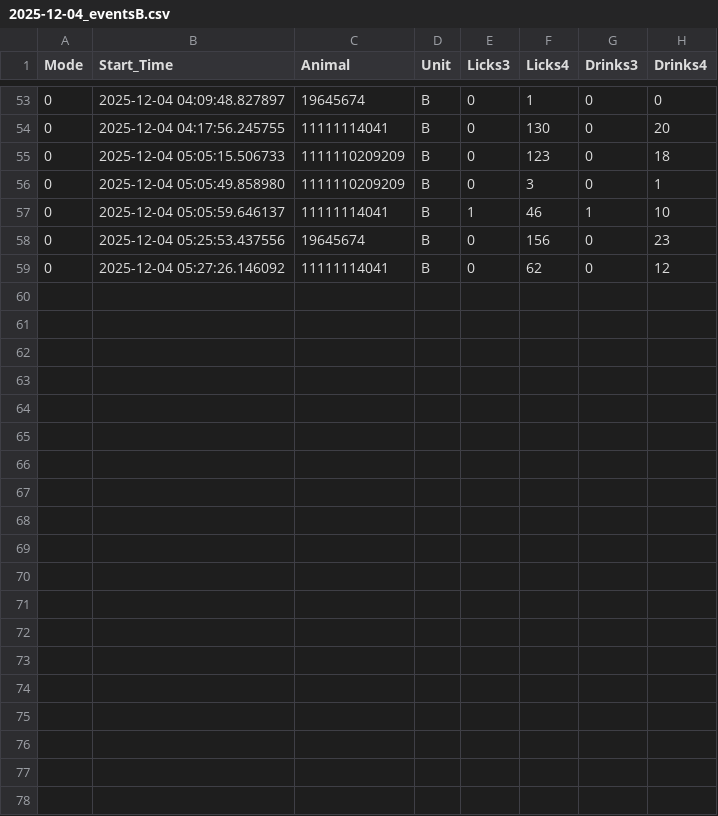
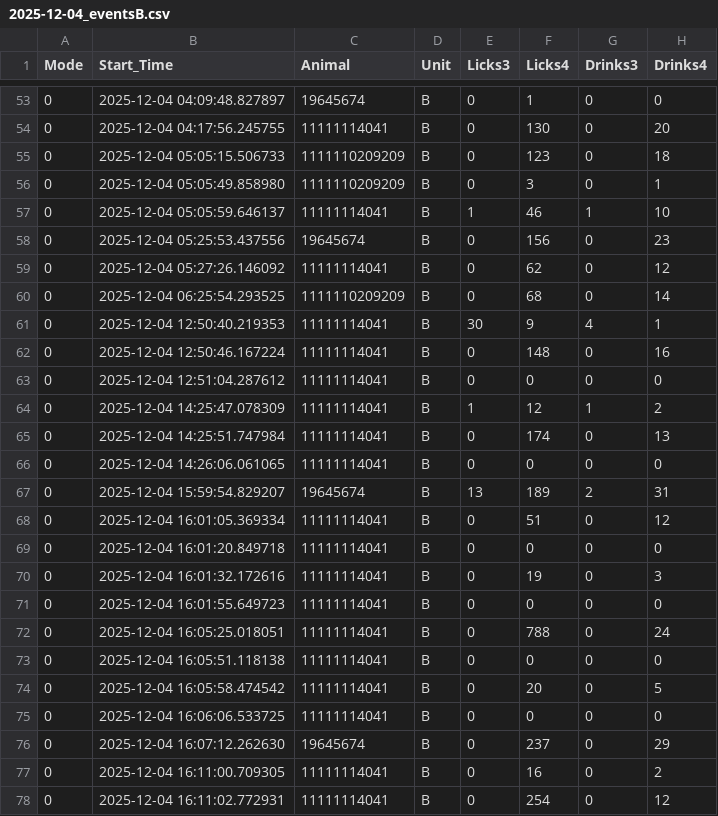
Before and after one commit to MaheshKarnani/Preferator, a CSV file: Data/c1_3m_102025_testing/2025-12-04_eventsB.csv, drawn as a sheet; only a part is shown, gaps mark what is left out.

```diff
--- a/Data/c1_3m_102025_testing/2025-12-04_eventsB.csv
+++ b/Data/c1_3m_102025_testing/2025-12-04_eventsB.csv
@@ -59 +59,20 @@
 0,2025-12-04 05:27:26.146092,11111114041,B,0,62,0,12
+0,2025-12-04 06:25:54.293525,1111110209209,B,0,68,0,14
+0,2025-12-04 12:50:40.219353,11111114041,B,30,9,4,1
+0,2025-12-04 12:50:46.167224,11111114041,B,0,148,0,16
+0,2025-12-04 12:51:04.287612,11111114041,B,0,0,0,0
+0,2025-12-04 14:25:47.078309,11111114041,B,1,12,1,2
+0,2025-12-04 14:25:51.747984,11111114041,B,0,174,0,13
+0,2025-12-04 14:26:06.061065,11111114041,B,0,0,0,0
+0,2025-12-04 15:59:54.829207,19645674,B,13,189,2,31
+0,2025-12-04 16:01:05.369334,11111114041,B,0,51,0,12
+0,2025-12-04 16:01:20.849718,11111114041,B,0,0,0,0
+0,2025-12-04 16:01:32.172616,11111114041,B,0,19,0,3
+0,2025-12-04 16:01:55.649723,11111114041,B,0,0,0,0
+0,2025-12-04 16:05:25.018051,11111114041,B,0,788,0,24
+0,2025-12-04 16:05:51.118138,11111114041,B,0,0,0,0
+0,2025-12-04 16:05:58.474542,11111114041,B,0,20,0,5
+0,2025-12-04 16:06:06.533725,11111114041,B,0,0,0,0
+0,2025-12-04 16:07:12.262630,19645674,B,0,237,0,29
+0,2025-12-04 16:11:00.709305,11111114041,B,0,16,0,2
+0,2025-12-04 16:11:02.772931,11111114041,B,0,254,0,12
```
Also changed, not shown: Data/c1_3m_102025_testing/2025-12-04_eventsA.csv.
